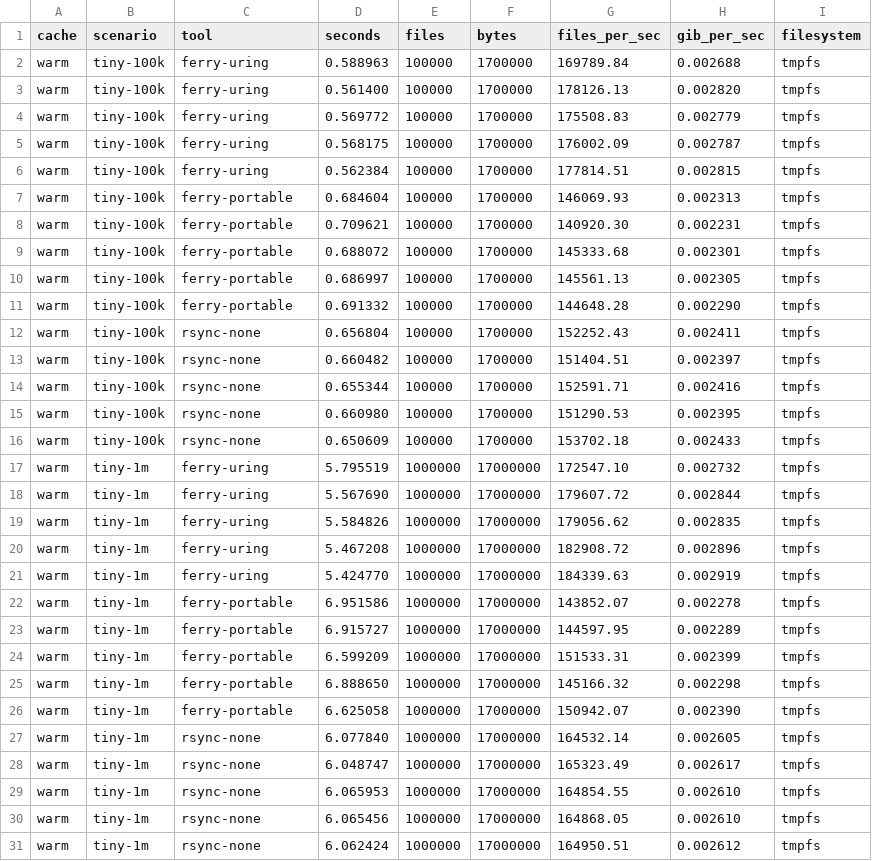
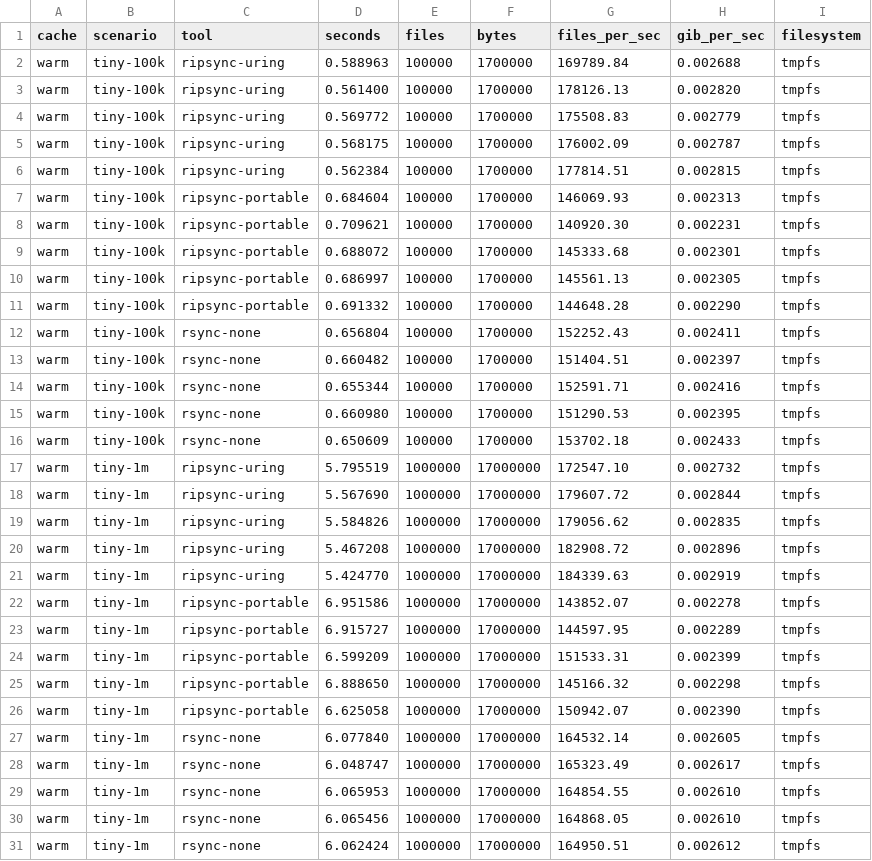
Before and after one commit to BeeBoyD/ripsync, a CSV file: bench-results.csv, drawn as a sheet; only a part is shown; the diff covers the shown part only.

Commit message:
rename project ferry -> ripsync
Crates ferry-core -> ripsync-core, ferry -> ripsync. Bin name ripsync with
opt-in rs short alias (required-features = rs-alias). CLI/lib/TUI strings,
manifest dir .ferry -> .ripsync, repo URL, docs, bench scripts all updated.
Entry logic moved into a lib so both bins stay thin. Tagline retained.

```diff
--- a/bench-results.csv
+++ b/bench-results.csv
@@ -1,12 +1,12 @@
 cache,scenario,tool,seconds,files,bytes,files_per_sec,gib_per_sec,filesystem
-warm,tiny-100k,ferry-uring,0.588963,100000,1700000,169789.84,0.002688,tmpfs
-warm,tiny-100k,ferry-uring,0.561400,100000,1700000,178126.13,0.002820,tmpfs
-warm,tiny-100k,ferry-uring,0.569772,100000,1700000,175508.83,0.002779,tmpfs
-warm,tiny-100k,ferry-uring,0.568175,100000,1700000,176002.09,0.002787,tmpfs
-warm,tiny-100k,ferry-uring,0.562384,100000,1700000,177814.51,0.002815,tmpfs
-warm,tiny-100k,ferry-portable,0.684604,100000,1700000,146069.93,0.002313,tmpfs
-warm,tiny-100k,ferry-portable,0.709621,100000,1700000,140920.30,0.002231,tmpfs
-warm,tiny-100k,ferry-portable,0.688072,100000,1700000,145333.68,0.002301,tmpfs
-warm,tiny-100k,ferry-portable,0.686997,100000,1700000,145561.13,0.002305,tmpfs
-warm,tiny-100k,ferry-portable,0.691332,100000,1700000,144648.28,0.002290,tmpfs
+warm,tiny-100k,ripsync-uring,0.588963,100000,1700000,169789.84,0.002688,tmpfs
+warm,tiny-100k,ripsync-uring,0.561400,100000,1700000,178126.13,0.002820,tmpfs
+warm,tiny-100k,ripsync-uring,0.569772,100000,1700000,175508.83,0.002779,tmpfs
+warm,tiny-100k,ripsync-uring,0.568175,100000,1700000,176002.09,0.002787,tmpfs
+warm,tiny-100k,ripsync-uring,0.562384,100000,1700000,177814.51,0.002815,tmpfs
+warm,tiny-100k,ripsync-portable,0.684604,100000,1700000,146069.93,0.002313,tmpfs
+warm,tiny-100k,ripsync-portable,0.709621,100000,1700000,140920.30,0.002231,tmpfs
+warm,tiny-100k,ripsync-portable,0.688072,100000,1700000,145333.68,0.002301,tmpfs
+warm,tiny-100k,ripsync-portable,0.686997,100000,1700000,145561.13,0.002305,tmpfs
+warm,tiny-100k,ripsync-portable,0.691332,100000,1700000,144648.28,0.002290,tmpfs
 warm,tiny-100k,rsync-none,0.656804,100000,1700000,152252.43,0.002411,tmpfs
@@ -16,12 +16,12 @@ warm,tiny-100k,rsync-none,0.660980,100000,1700000,151290.53,0.002395,tmpfs
 warm,tiny-100k,rsync-none,0.650609,100000,1700000,153702.18,0.002433,tmpfs
-warm,tiny-1m,ferry-uring,5.795519,1000000,17000000,172547.10,0.002732,tmpfs
-warm,tiny-1m,ferry-uring,5.567690,1000000,17000000,179607.72,0.002844,tmpfs
-warm,tiny-1m,ferry-uring,5.584826,1000000,17000000,179056.62,0.002835,tmpfs
-warm,tiny-1m,ferry-uring,5.467208,1000000,17000000,182908.72,0.002896,tmpfs
-warm,tiny-1m,ferry-uring,5.424770,1000000,17000000,184339.63,0.002919,tmpfs
-warm,tiny-1m,ferry-portable,6.951586,1000000,17000000,143852.07,0.002278,tmpfs
-warm,tiny-1m,ferry-portable,6.915727,1000000,17000000,144597.95,0.002289,tmpfs
-warm,tiny-1m,ferry-portable,6.599209,1000000,17000000,151533.31,0.002399,tmpfs
-warm,tiny-1m,ferry-portable,6.888650,1000000,17000000,145166.32,0.002298,tmpfs
-warm,tiny-1m,ferry-portable,6.625058,1000000,17000000,150942.07,0.002390,tmpfs
+warm,tiny-1m,ripsync-uring,5.795519,1000000,17000000,172547.10,0.002732,tmpfs
+warm,tiny-1m,ripsync-uring,5.567690,1000000,17000000,179607.72,0.002844,tmpfs
+warm,tiny-1m,ripsync-uring,5.584826,1000000,17000000,179056.62,0.002835,tmpfs
+warm,tiny-1m,ripsync-uring,5.467208,1000000,17000000,182908.72,0.002896,tmpfs
+warm,tiny-1m,ripsync-uring,5.424770,1000000,17000000,184339.63,0.002919,tmpfs
+warm,tiny-1m,ripsync-portable,6.951586,1000000,17000000,143852.07,0.002278,tmpfs
+warm,tiny-1m,ripsync-portable,6.915727,1000000,17000000,144597.95,0.002289,tmpfs
+warm,tiny-1m,ripsync-portable,6.599209,1000000,17000000,151533.31,0.002399,tmpfs
+warm,tiny-1m,ripsync-portable,6.888650,1000000,17000000,145166.32,0.002298,tmpfs
+warm,tiny-1m,ripsync-portable,6.625058,1000000,17000000,150942.07,0.002390,tmpfs
 warm,tiny-1m,rsync-none,6.077840,1000000,17000000,164532.14,0.002605,tmpfs
```
Also changed, not shown: 20 edited cells elsewhere in this file, 39 other files.
